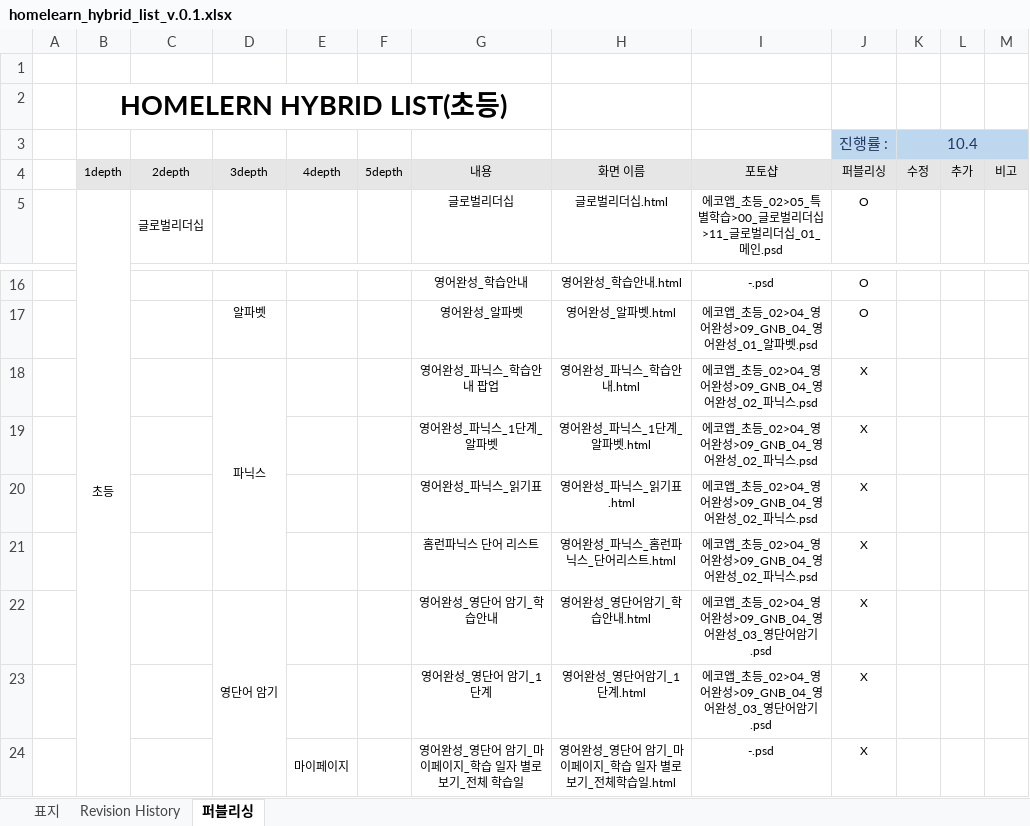
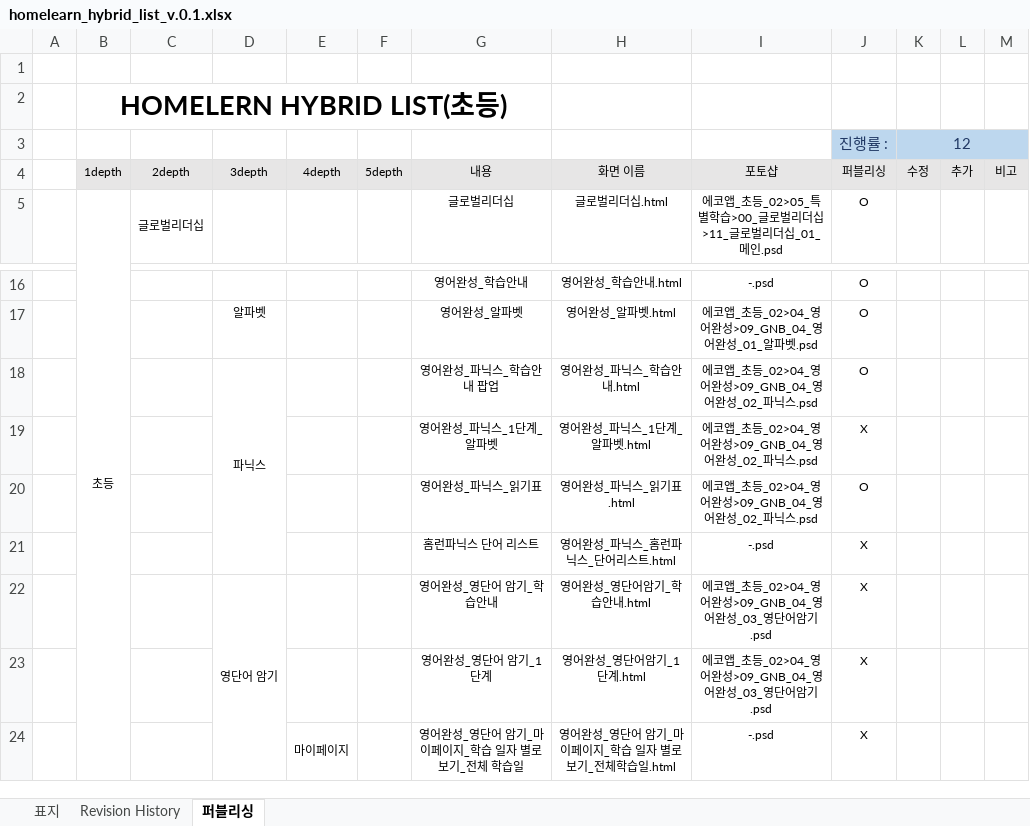
Before and after one commit to choi-hyunwon/homelearn-hybrid-list, an Excel workbook: doc/02_wbs/homelearn_hybrid_list_v.0.1.xlsx, sheet 퍼블리싱, drawn as a sheet; only a part is shown, gaps mark what is left out; values as stored, in another font and other column widths than the file's, no borders; the diff names each change by its address in the sheet, - before the commit and + after, or states it on an @@ line.

Commit message:
영어완성

```diff
--- a/doc/02_wbs/homelearn_hybrid_list_v.0.1.xlsx (sheet 퍼블리싱)
+++ b/doc/02_wbs/homelearn_hybrid_list_v.0.1.xlsx (sheet 퍼블리싱)
-K3: 10.4
+K3: 12
-J18: X
+J18: O
-J20: X
+J20: O
-I21: 에코앱_초등_02>04_영어완성>09_GNB_04_영어완성_02_파닉스.psd
+I21: -.psd
```
Also changed, not shown: 10 other files.
